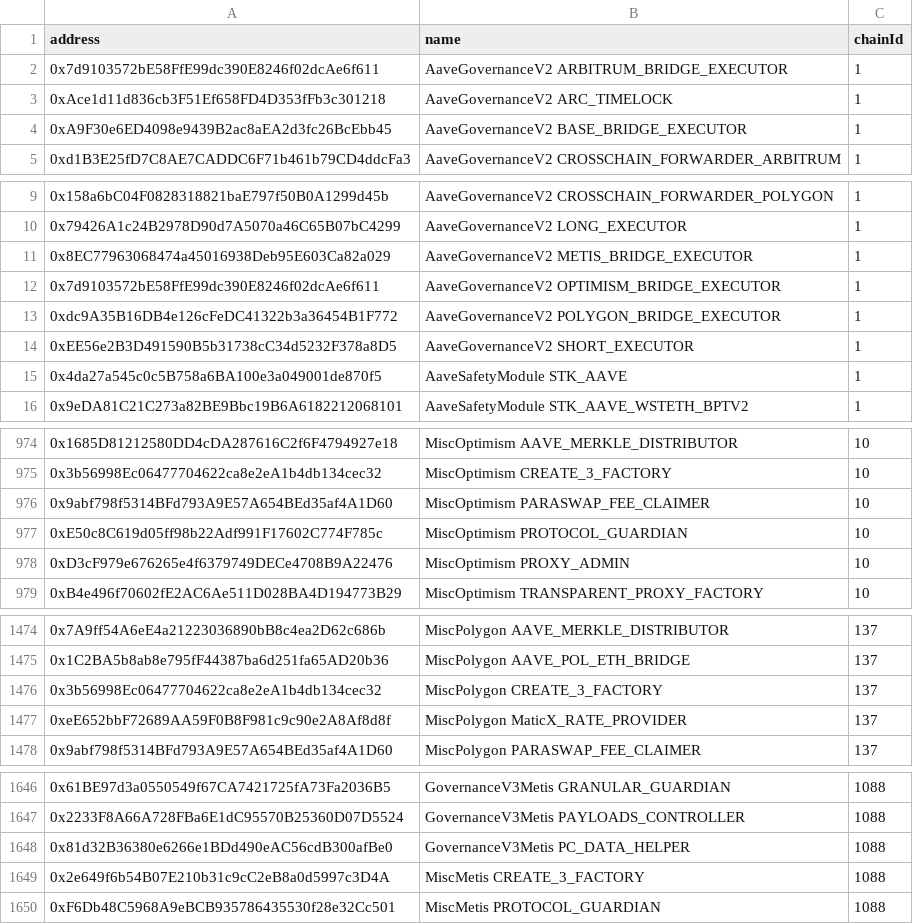
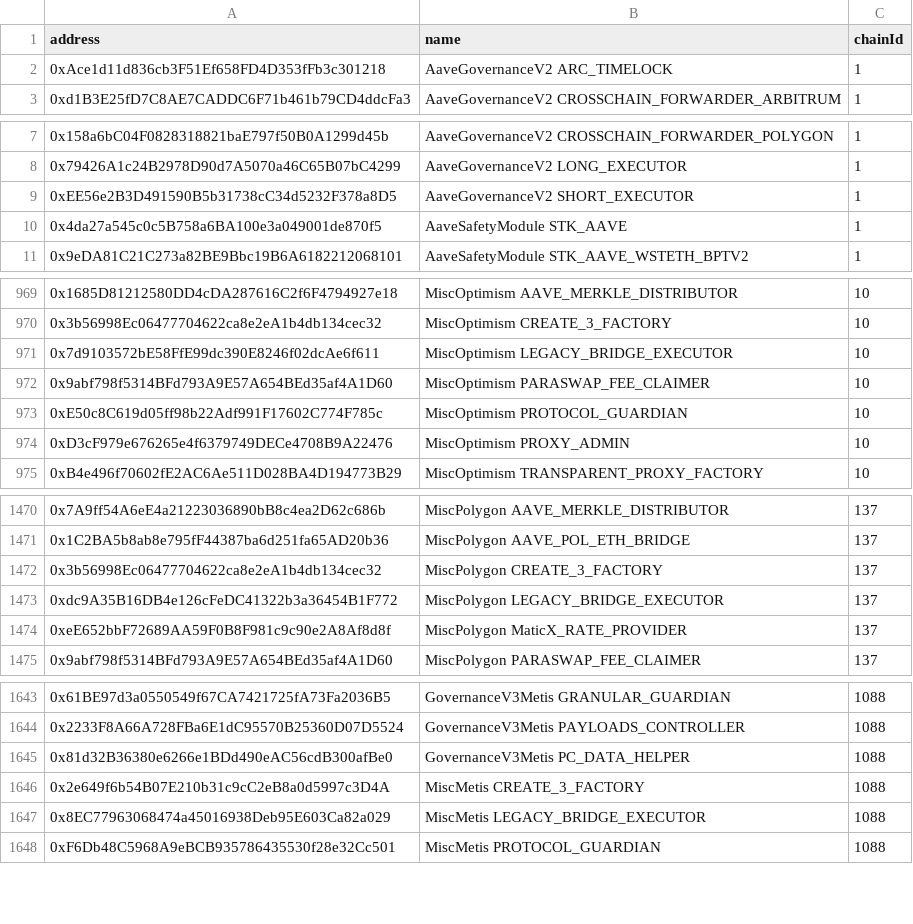
Before and after one commit to bgd-labs/aave-address-book, a CSV file: safe.csv, drawn as a sheet; only a part is shown, gaps mark what is left out; removed rows and columns are numbered as before the commit, all else as after; the diff covers the shown part only; the diff names each change by its address in the sheet, - before the commit and + after, or states it on an @@ line.

Commit message:
feat: migrate legacy bridge executor

```diff
--- a/safe.csv
+++ b/safe.csv
-row 2: 0x7d9103572bE58FfE99dc390E8246f02dcAe6f611 | AaveGovernanceV2 ARBITRUM_BRIDGE_EXECUTOR | 1
-row 4: 0xA9F30e6ED4098e9439B2ac8aEA2d3fc26BcEbb45 | AaveGovernanceV2 BASE_BRIDGE_EXECUTOR | 1
-row 11: 0x8EC77963068474a45016938Deb95E603Ca82a029 | AaveGovernanceV2 METIS_BRIDGE_EXECUTOR | 1
-row 12: 0x7d9103572bE58FfE99dc390E8246f02dcAe6f611 | AaveGovernanceV2 OPTIMISM_BRIDGE_EXECUTOR | 1
-row 13: 0xdc9A35B16DB4e126cFeDC41322b3a36454B1F772 | AaveGovernanceV2 POLYGON_BRIDGE_EXECUTOR | 1
+row 971: 0x7d9103572bE58FfE99dc390E8246f02dcAe6f611 | MiscOptimism LEGACY_BRIDGE_EXECUTOR | 10
+row 1473: 0xdc9A35B16DB4e126cFeDC41322b3a36454B1F772 | MiscPolygon LEGACY_BRIDGE_EXECUTOR | 137
+row 1647: 0x8EC77963068474a45016938Deb95E603Ca82a029 | MiscMetis LEGACY_BRIDGE_EXECUTOR | 1088
```
Also changed, not shown: 2 added rows elsewhere in this file, 20 other files.
